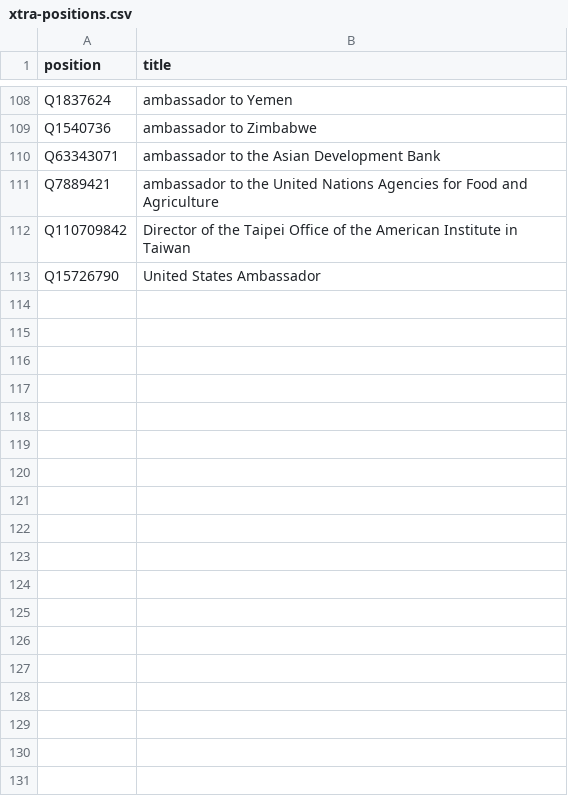
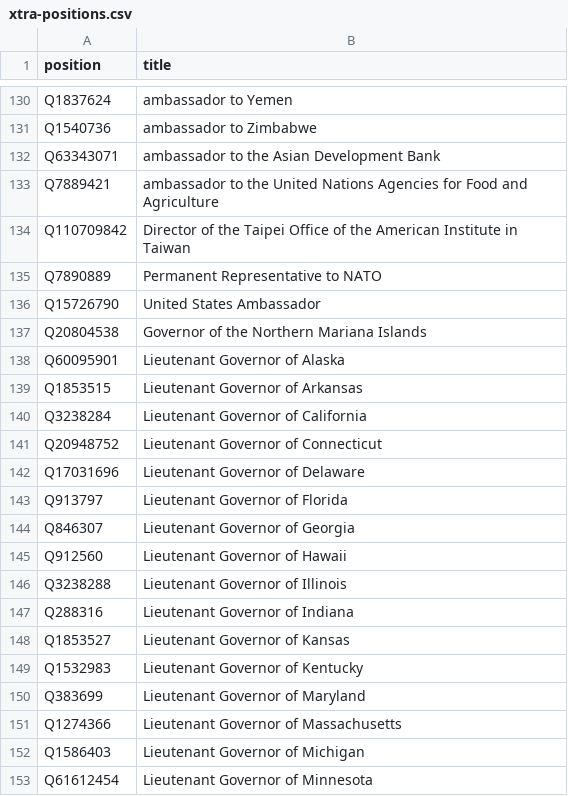
Before and after one commit to every-politician-scrapers/us-cabinet, a CSV file: wikidata/xtra-positions.csv, drawn as a sheet; only a part is shown, gaps mark what is left out; the diff covers the shown part only.

Commit message:
add more positions

```diff
--- a/wikidata/xtra-positions.csv
+++ b/wikidata/xtra-positions.csv
@@ -112,2 +134,20 @@ Q7889421,ambassador to the United Nations Agencies for Food and Agriculture
 Q110709842,Director of the Taipei Office of the American Institute in Taiwan
+Q7890889,Permanent Representative to NATO
 Q15726790,United States Ambassador
+Q20804538,Governor of the Northern Mariana Islands
+Q60095901,Lieutenant Governor of Alaska
+Q1853515,Lieutenant Governor of Arkansas
+Q3238284,Lieutenant Governor of California
+Q20948752,Lieutenant Governor of Connecticut
+Q17031696,Lieutenant Governor of Delaware
+Q913797,Lieutenant Governor of Florida
+Q846307,Lieutenant Governor of Georgia
+Q912560,Lieutenant Governor of Hawaii
+Q3238288,Lieutenant Governor of Illinois
+Q288316,Lieutenant Governor of Indiana
+Q1853527,Lieutenant Governor of Kansas
+Q1532983,Lieutenant Governor of Kentucky
+Q383699,Lieutenant Governor of Maryland
+Q1274366,Lieutenant Governor of Massachusetts
+Q1586403,Lieutenant Governor of Michigan
+Q61612454,Lieutenant Governor of Minnesota
```
Also changed, not shown: 39 added rows and 1 moved row elsewhere in this file, wikidata/legislative-positions.csv.
